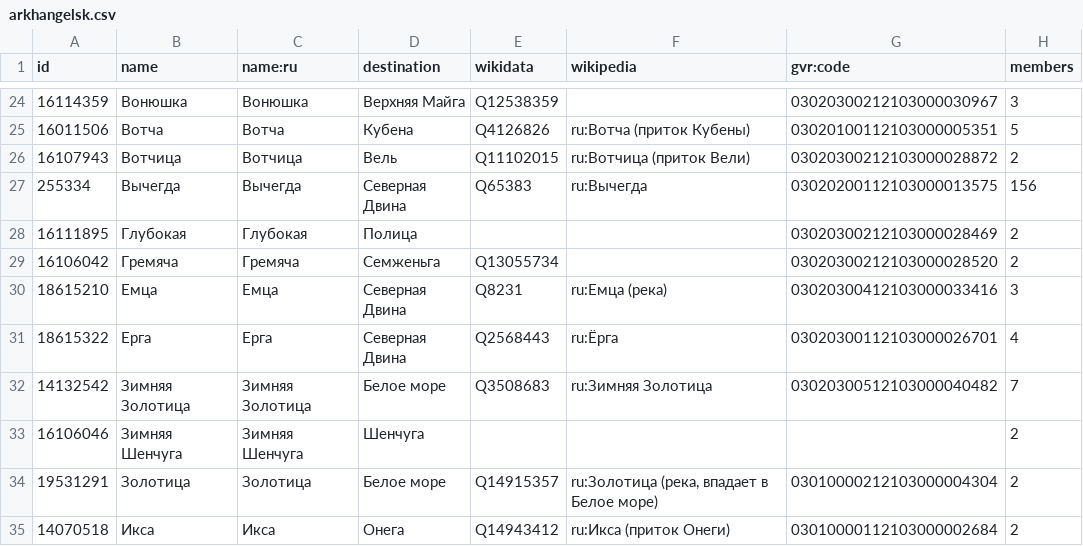
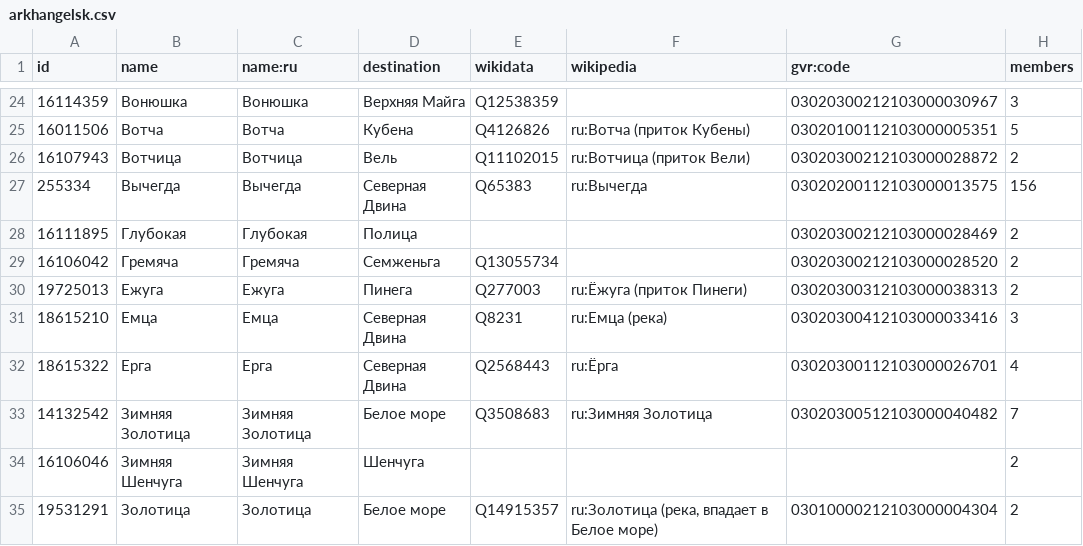
Before and after one commit to sikmir/osm-rivers, a CSV file: arkhangelsk.csv, drawn as a sheet; only a part is shown, gaps mark what is left out; the shorter side is filled out with more unchanged rows; the diff names each change by its address in the sheet, - before the commit and + after, or states it on an @@ line.

```diff
--- a/arkhangelsk.csv
+++ b/arkhangelsk.csv
+row 30: 19725013 | Ежуга | Ежуга | Пинега | Q277003 | ru:Ёжуга (приток Пинеги) | 03020300312103000038313 | 2
```
Also changed, not shown: index.csv, komi.csv, 11 other files.
